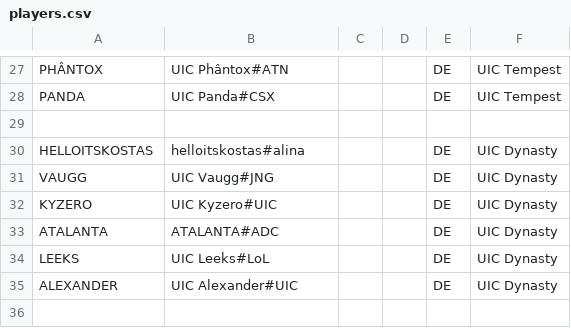
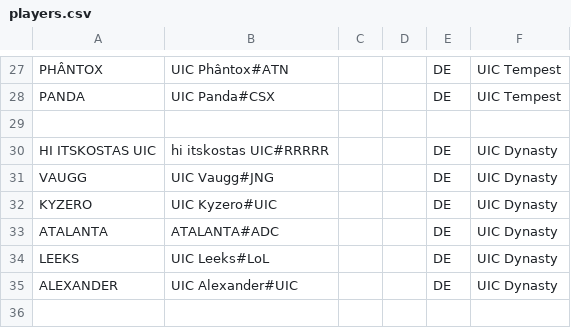
Before and after one commit to UICMaster/UIC_ANALYSIS_FRONTEND, a CSV file: data/players.csv, drawn as a sheet; only a part is shown, gaps mark what is left out.

```diff
--- a/data/players.csv
+++ b/data/players.csv
@@ -29,3 +29,3 @@ PANDA,UIC Panda#CSX,,,DE,UIC Tempest
 ,,,,,
-HELLOITSKOSTAS,helloitskostas#alina,,,DE,UIC Dynasty
+HI ITSKOSTAS UIC,hi itskostas UIC#RRRRR,,,DE,UIC Dynasty
 VAUGG,UIC Vaugg#JNG,,,DE,UIC Dynasty
```
